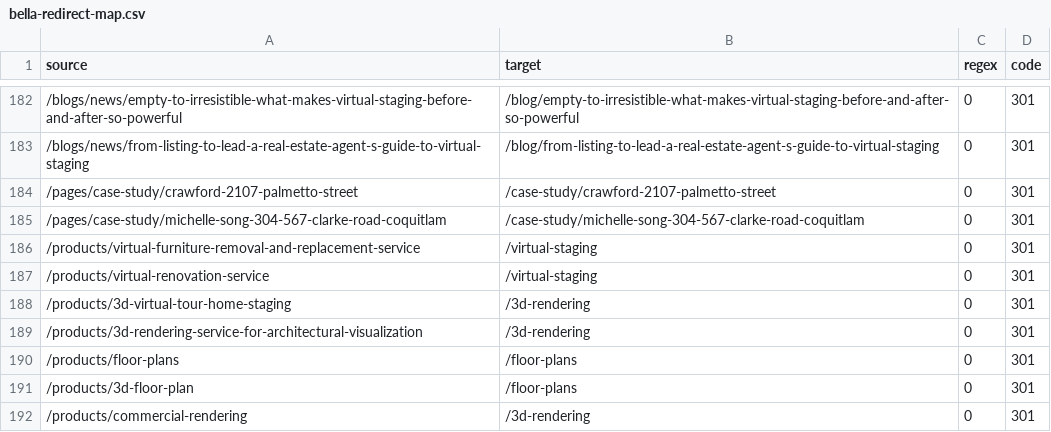
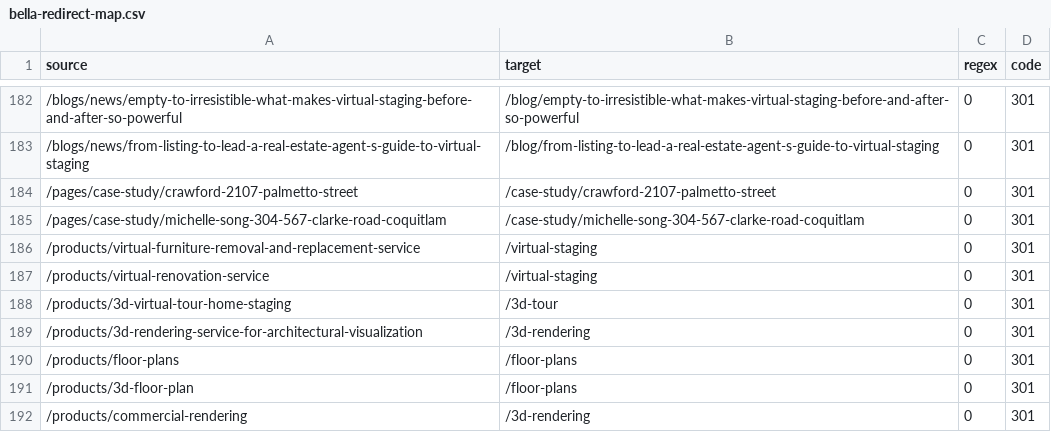
Before and after one commit to youngiethekim/bella-preview, a CSV file: migration/bella-redirect-map.csv, drawn as a sheet; only a part is shown, gaps mark what is left out.

```diff
--- a/migration/bella-redirect-map.csv
+++ b/migration/bella-redirect-map.csv
@@ -187,3 +187,3 @@ source,target,regex,code
 /products/virtual-renovation-service,/virtual-staging,0,301
-/products/3d-virtual-tour-home-staging,/3d-rendering,0,301
+/products/3d-virtual-tour-home-staging,/3d-tour,0,301
 /products/3d-rendering-service-for-architectural-visualization,/3d-rendering,0,301
```
Also changed, not shown: 1 other file.
